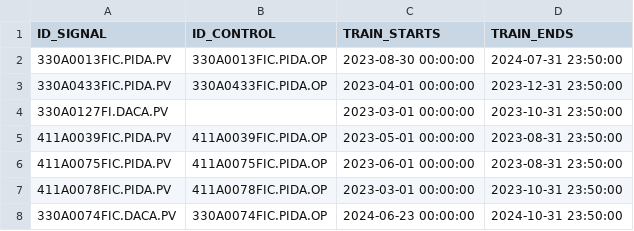
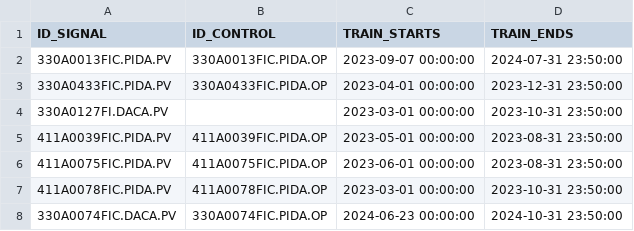
Before and after one commit to mtailanian-digitalsense/upm-anomalias-deploy, a CSV file: train_data.csv (was src/train_data.csv), drawn as a sheet.

Commit message:
uploaded first functional application. it only has the CorrelationDetector. everything seems to be working fine, the detector processes al signals in background

```diff
--- a/src/train_data.csv
+++ b/train_data.csv
@@ -1,3 +1,3 @@
 ID_SIGNAL,ID_CONTROL,TRAIN_STARTS,TRAIN_ENDS
-330A0013FIC.PIDA.PV,330A0013FIC.PIDA.OP,2023-08-30 00:00:00,2024-07-31 23:50:00
+330A0013FIC.PIDA.PV,330A0013FIC.PIDA.OP,2023-09-07 00:00:00,2024-07-31 23:50:00
 330A0433FIC.PIDA.PV,330A0433FIC.PIDA.OP,2023-04-01 00:00:00,2023-12-31 23:50:00
```
Also changed, not shown: 14 other files.
